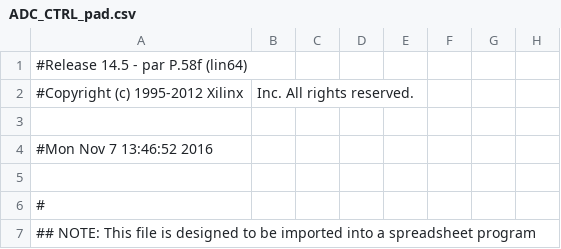
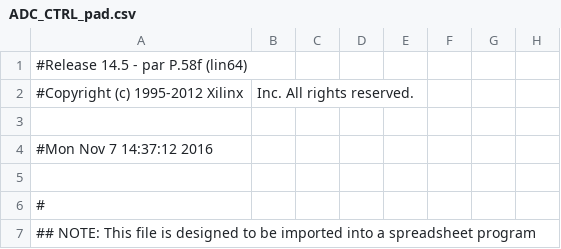
Before and after one commit to deyan-levski/jcfpga, a CSV file: LX150/ADC_CTRL_pad.csv, drawn as a sheet; only a part is shown; the diff names each change by its address in the sheet, - before the commit and + after, or states it on an @@ line.

```diff
--- a/LX150/ADC_CTRL_pad.csv
+++ b/LX150/ADC_CTRL_pad.csv
-A4: #Mon Nov 7 13:46:52 2016
+A4: #Mon Nov 7 14:37:12 2016
```
Also changed, not shown: 44 other files.
